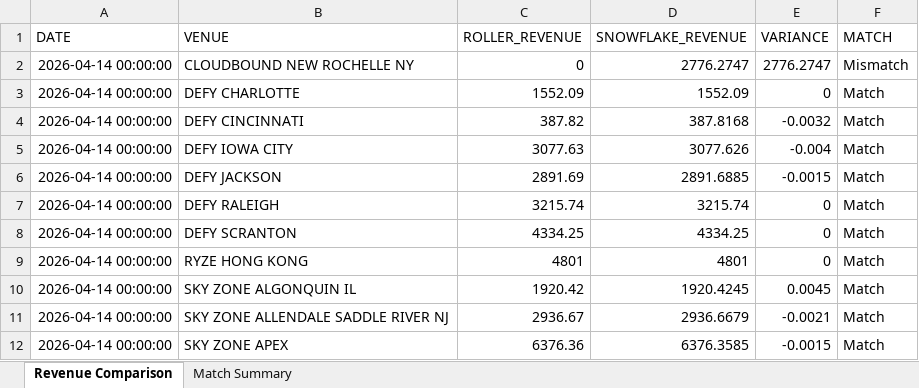
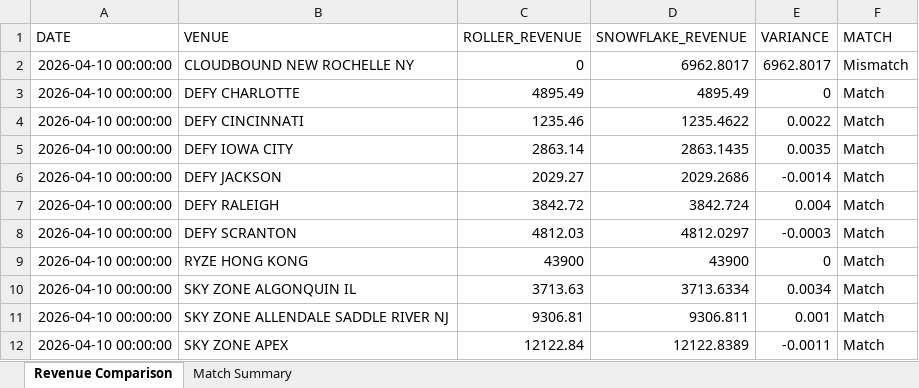
Before and after one commit to wasif-hussain-inferenz/skyzone-data-validation, an Excel workbook: data/output/revenue_comparison.xlsx, sheet Revenue Comparison, drawn as a sheet; only a part is shown; values as stored, in another font and other column widths than the file's, no borders; the diff covers the shown part only; the diff names each change by its address in the sheet, - before the commit and + after, or states it on an @@ line.

```diff
--- a/data/output/revenue_comparison.xlsx (sheet Revenue Comparison)
+++ b/data/output/revenue_comparison.xlsx (sheet Revenue Comparison)
-A2:A12 (DATE): 2026-04-14 00:00:00
+A2:A12 (DATE): 2026-04-10 00:00:00
-D2 (SNOWFLAKE_REVENUE): 2776.2747
+D2 (SNOWFLAKE_REVENUE): 6962.8017
-E2 (VARIANCE): 2776.2747
+E2 (VARIANCE): 6962.8017
-C3 (ROLLER_REVENUE): 1552.09
+C3 (ROLLER_REVENUE): 4895.49
-D3 (SNOWFLAKE_REVENUE): 1552.09
+D3 (SNOWFLAKE_REVENUE): 4895.49
-C4 (ROLLER_REVENUE): 387.82
+C4 (ROLLER_REVENUE): 1235.46
-D4 (SNOWFLAKE_REVENUE): 387.8168
+D4 (SNOWFLAKE_REVENUE): 1235.4622
-E4 (VARIANCE): -0.0032
+E4 (VARIANCE): 0.0022
-C5 (ROLLER_REVENUE): 3077.63
+C5 (ROLLER_REVENUE): 2863.14
-D5 (SNOWFLAKE_REVENUE): 3077.626
+D5 (SNOWFLAKE_REVENUE): 2863.1435
-E5 (VARIANCE): -0.004
+E5 (VARIANCE): 0.0035
-C6 (ROLLER_REVENUE): 2891.69
+C6 (ROLLER_REVENUE): 2029.27
-D6 (SNOWFLAKE_REVENUE): 2891.6885
+D6 (SNOWFLAKE_REVENUE): 2029.2686
-E6 (VARIANCE): -0.0015
+E6 (VARIANCE): -0.0014
-C7 (ROLLER_REVENUE): 3215.74
+C7 (ROLLER_REVENUE): 3842.72
-D7 (SNOWFLAKE_REVENUE): 3215.74
+D7 (SNOWFLAKE_REVENUE): 3842.724
-E7 (VARIANCE): 0
+E7 (VARIANCE): 0.004
-C8 (ROLLER_REVENUE): 4334.25
+C8 (ROLLER_REVENUE): 4812.03
-D8 (SNOWFLAKE_REVENUE): 4334.25
+D8 (SNOWFLAKE_REVENUE): 4812.0297
-E8 (VARIANCE): 0
+E8 (VARIANCE): -0.0003
-C9 (ROLLER_REVENUE): 4801
+C9 (ROLLER_REVENUE): 43900
-D9 (SNOWFLAKE_REVENUE): 4801
+D9 (SNOWFLAKE_REVENUE): 43900
-C10 (ROLLER_REVENUE): 1920.42
+C10 (ROLLER_REVENUE): 3713.63
-D10 (SNOWFLAKE_REVENUE): 1920.4245
+D10 (SNOWFLAKE_REVENUE): 3713.6334
-E10 (VARIANCE): 0.0045
+E10 (VARIANCE): 0.0034
-C11 (ROLLER_REVENUE): 2936.67
+C11 (ROLLER_REVENUE): 9306.81
-D11 (SNOWFLAKE_REVENUE): 2936.6679
+D11 (SNOWFLAKE_REVENUE): 9306.811
-E11 (VARIANCE): -0.0021
+E11 (VARIANCE): 0.001
-C12 (ROLLER_REVENUE): 6376.36
+C12 (ROLLER_REVENUE): 12122.84
-D12 (SNOWFLAKE_REVENUE): 6376.3585
+D12 (SNOWFLAKE_REVENUE): 12122.8389
-E12 (VARIANCE): -0.0015
+E12 (VARIANCE): -0.0011
```
Also changed, not shown: 507 edited cells elsewhere in this sheet, sheet Match Summary, 15 other files.
